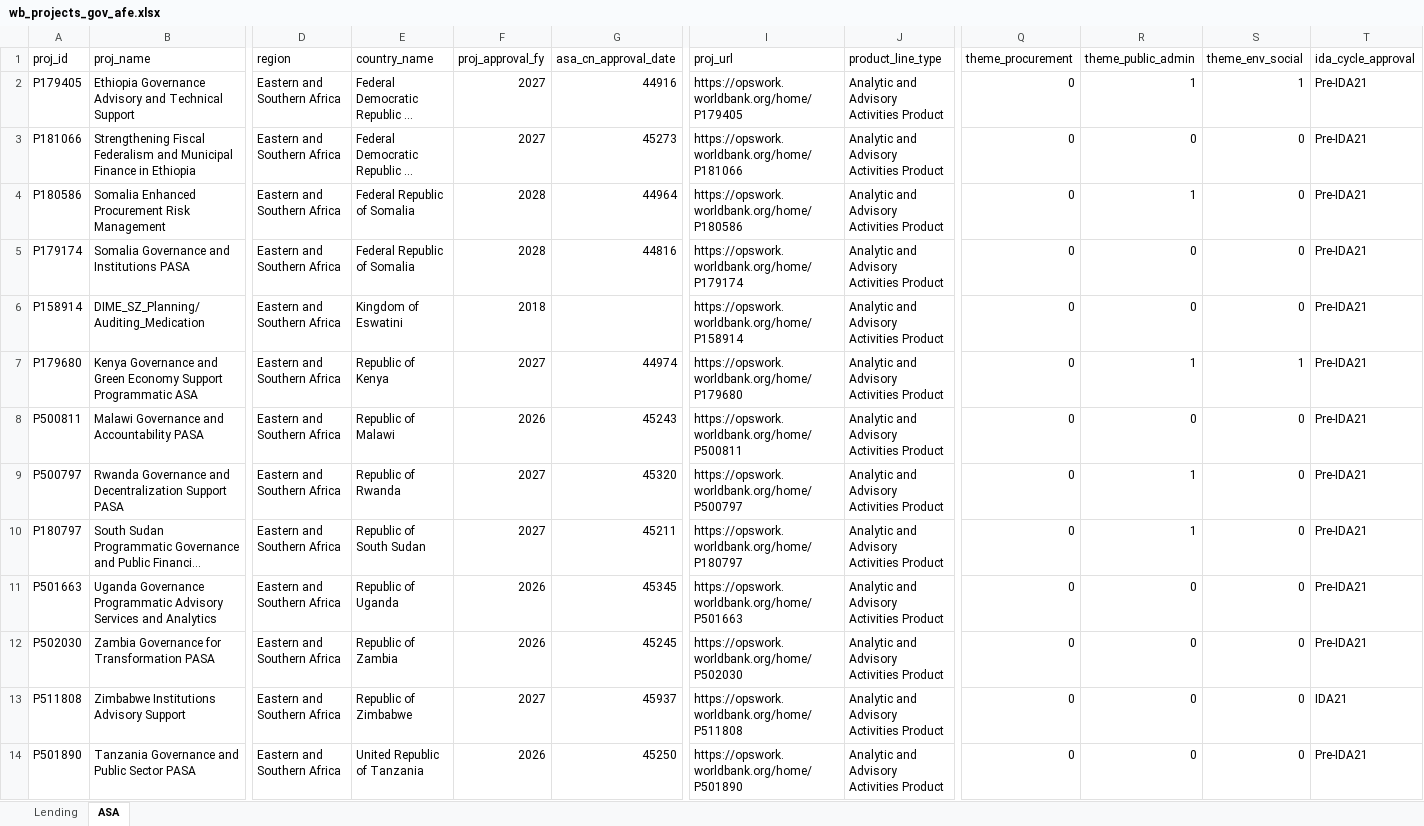
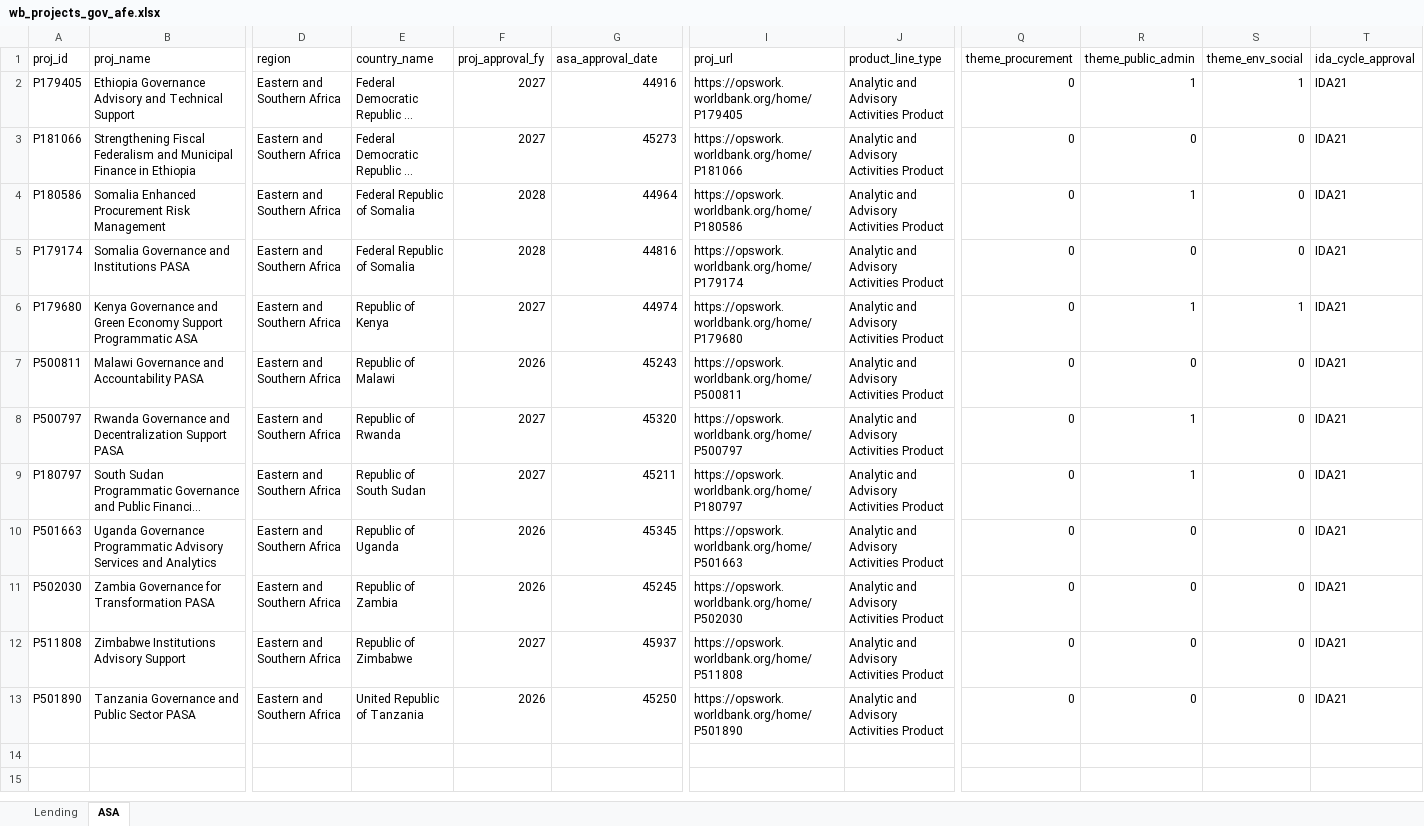
Before and after one commit to WB-PIDA-Data-Science-Shop/portfolioreview, an Excel workbook: inst/extdata/wb_projects_gov_afe.xlsx, sheet ASA, drawn as a sheet; only a part is shown, gaps mark what is left out; long unchanged cells end in …; values as stored, in another font and other column widths than the file's, no borders; removed rows and columns are numbered as before the commit, all else as after; rows hold the shown columns only; the diff names each change by its address in the sheet, - before the commit and + after, or states it on an @@ line.

```diff
--- a/inst/extdata/wb_projects_gov_afe.xlsx (sheet ASA)
+++ b/inst/extdata/wb_projects_gov_afe.xlsx (sheet ASA)
-G1: asa_cn_approval_date
+G1: asa_approval_date
-T2:T5 (ida_cycle_approval): Pre-IDA21
+T2:T5 (ida_cycle_approval): IDA21
-row 6: P158914 | DIME_SZ_Planning/Auditing_Medication | Eastern and Southern Africa | Kingdom of Eswatini | 2018 |  | https://opswork.worldbank.org/home/P158914 | Analytic and Advisory Activities Product | 0 | 0 | 0 | Pre-IDA21
-T6:T11 (ida_cycle_approval): Pre-IDA21
+T6:T11 (ida_cycle_approval): IDA21
-T13 (ida_cycle_approval): Pre-IDA21
+T13 (ida_cycle_approval): IDA21
```
Also changed, not shown: sheet Lending, inst/extdata/wb_projects_gov_afw.xlsx, inst/extdata/wb_projects_gov_eap.xlsx, 15 other files.
